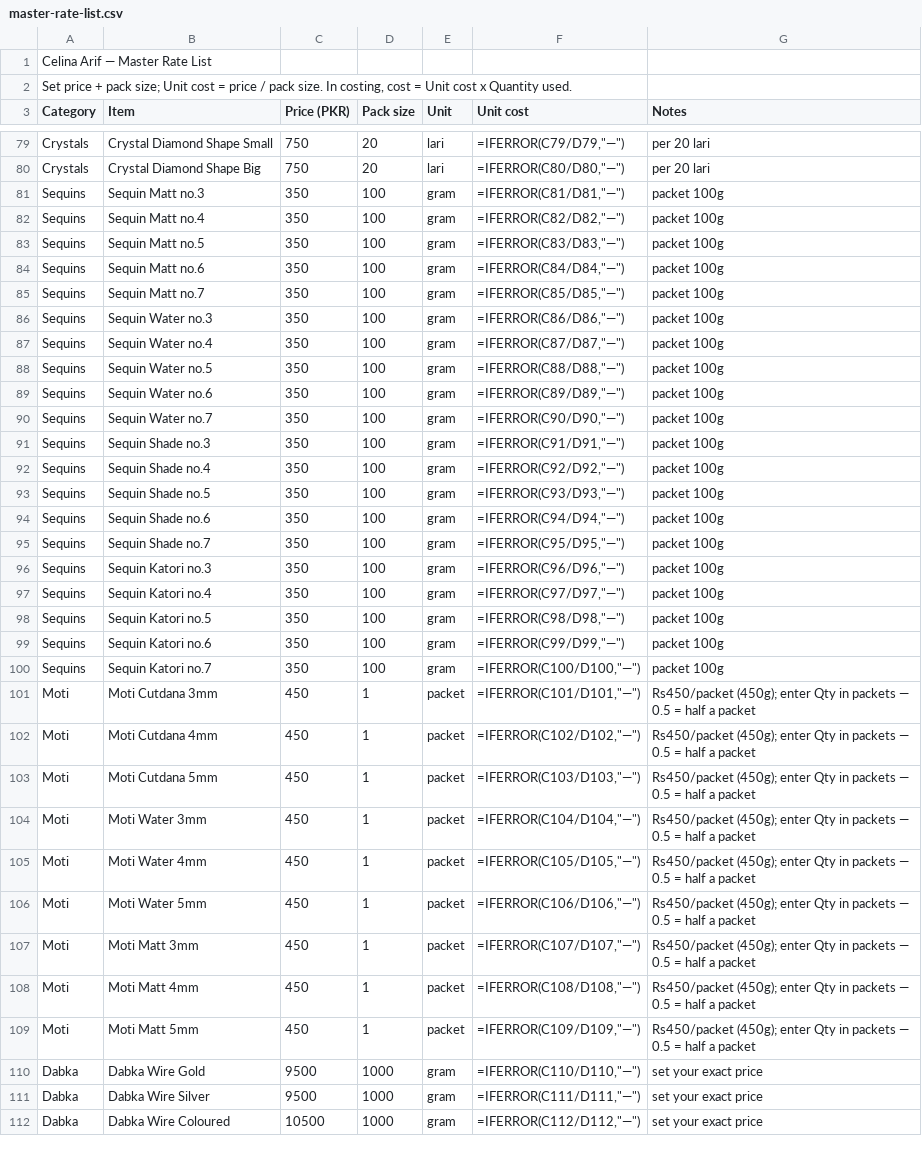
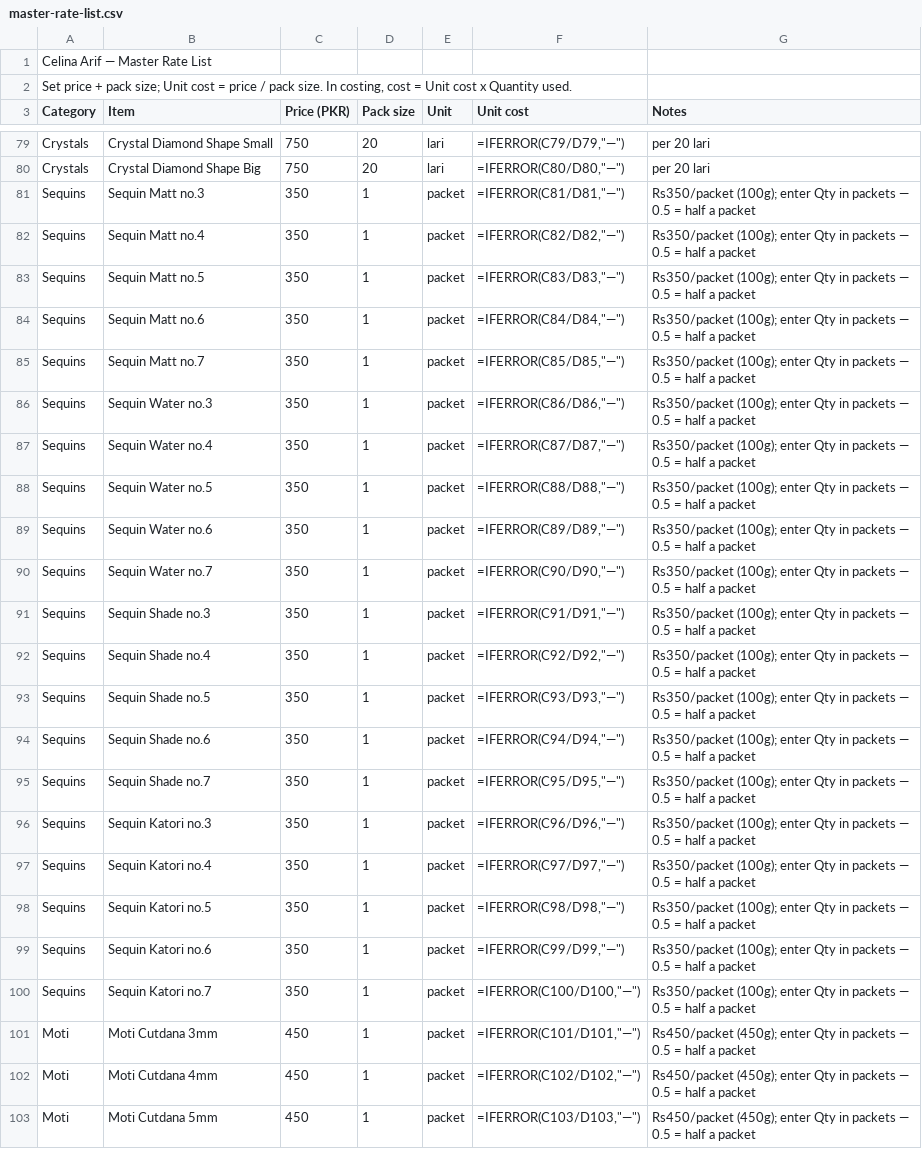
Before and after one commit to celinaarif9-oss/Celina-Arif, a CSV file: finance/costing/master-rate-list.csv, drawn as a sheet; only a part is shown, gaps mark what is left out; the shorter side is filled out with more unchanged rows.

```diff
--- a/finance/costing/master-rate-list.csv
+++ b/finance/costing/master-rate-list.csv
@@ -80,22 +80,22 @@ Crystals,Crystal Diamond Shape Small,750,20,lari,"=IFERROR(C79/D79,""—"")",per
 Crystals,Crystal Diamond Shape Big,750,20,lari,"=IFERROR(C80/D80,""—"")",per 20 lari
-Sequins,Sequin Matt no.3,350,100,gram,"=IFERROR(C81/D81,""—"")",packet 100g
-Sequins,Sequin Matt no.4,350,100,gram,"=IFERROR(C82/D82,""—"")",packet 100g
-Sequins,Sequin Matt no.5,350,100,gram,"=IFERROR(C83/D83,""—"")",packet 100g
-Sequins,Sequin Matt no.6,350,100,gram,"=IFERROR(C84/D84,""—"")",packet 100g
-Sequins,Sequin Matt no.7,350,100,gram,"=IFERROR(C85/D85,""—"")",packet 100g
-Sequins,Sequin Water no.3,350,100,gram,"=IFERROR(C86/D86,""—"")",packet 100g
-Sequins,Sequin Water no.4,350,100,gram,"=IFERROR(C87/D87,""—"")",packet 100g
-Sequins,Sequin Water no.5,350,100,gram,"=IFERROR(C88/D88,""—"")",packet 100g
-Sequins,Sequin Water no.6,350,100,gram,"=IFERROR(C89/D89,""—"")",packet 100g
-Sequins,Sequin Water no.7,350,100,gram,"=IFERROR(C90/D90,""—"")",packet 100g
-Sequins,Sequin Shade no.3,350,100,gram,"=IFERROR(C91/D91,""—"")",packet 100g
-Sequins,Sequin Shade no.4,350,100,gram,"=IFERROR(C92/D92,""—"")",packet 100g
-Sequins,Sequin Shade no.5,350,100,gram,"=IFERROR(C93/D93,""—"")",packet 100g
-Sequins,Sequin Shade no.6,350,100,gram,"=IFERROR(C94/D94,""—"")",packet 100g
-Sequins,Sequin Shade no.7,350,100,gram,"=IFERROR(C95/D95,""—"")",packet 100g
-Sequins,Sequin Katori no.3,350,100,gram,"=IFERROR(C96/D96,""—"")",packet 100g
-Sequins,Sequin Katori no.4,350,100,gram,"=IFERROR(C97/D97,""—"")",packet 100g
-Sequins,Sequin Katori no.5,350,100,gram,"=IFERROR(C98/D98,""—"")",packet 100g
-Sequins,Sequin Katori no.6,350,100,gram,"=IFERROR(C99/D99,""—"")",packet 100g
-Sequins,Sequin Katori no.7,350,100,gram,"=IFERROR(C100/D100,""—"")",packet 100g
+Sequins,Sequin Matt no.3,350,1,packet,"=IFERROR(C81/D81,""—"")",Rs350/packet (100g); enter Qty in packets — 0.5 = half a packet
+Sequins,Sequin Matt no.4,350,1,packet,"=IFERROR(C82/D82,""—"")",Rs350/packet (100g); enter Qty in packets — 0.5 = half a packet
+Sequins,Sequin Matt no.5,350,1,packet,"=IFERROR(C83/D83,""—"")",Rs350/packet (100g); enter Qty in packets — 0.5 = half a packet
+Sequins,Sequin Matt no.6,350,1,packet,"=IFERROR(C84/D84,""—"")",Rs350/packet (100g); enter Qty in packets — 0.5 = half a packet
+Sequins,Sequin Matt no.7,350,1,packet,"=IFERROR(C85/D85,""—"")",Rs350/packet (100g); enter Qty in packets — 0.5 = half a packet
+Sequins,Sequin Water no.3,350,1,packet,"=IFERROR(C86/D86,""—"")",Rs350/packet (100g); enter Qty in packets — 0.5 = half a packet
+Sequins,Sequin Water no.4,350,1,packet,"=IFERROR(C87/D87,""—"")",Rs350/packet (100g); enter Qty in packets — 0.5 = half a packet
+Sequins,Sequin Water no.5,350,1,packet,"=IFERROR(C88/D88,""—"")",Rs350/packet (100g); enter Qty in packets — 0.5 = half a packet
+Sequins,Sequin Water no.6,350,1,packet,"=IFERROR(C89/D89,""—"")",Rs350/packet (100g); enter Qty in packets — 0.5 = half a packet
+Sequins,Sequin Water no.7,350,1,packet,"=IFERROR(C90/D90,""—"")",Rs350/packet (100g); enter Qty in packets — 0.5 = half a packet
+Sequins,Sequin Shade no.3,350,1,packet,"=IFERROR(C91/D91,""—"")",Rs350/packet (100g); enter Qty in packets — 0.5 = half a packet
+Sequins,Sequin Shade no.4,350,1,packet,"=IFERROR(C92/D92,""—"")",Rs350/packet (100g); enter Qty in packets — 0.5 = half a packet
+Sequins,Sequin Shade no.5,350,1,packet,"=IFERROR(C93/D93,""—"")",Rs350/packet (100g); enter Qty in packets — 0.5 = half a packet
+Sequins,Sequin Shade no.6,350,1,packet,"=IFERROR(C94/D94,""—"")",Rs350/packet (100g); enter Qty in packets — 0.5 = half a packet
+Sequins,Sequin Shade no.7,350,1,packet,"=IFERROR(C95/D95,""—"")",Rs350/packet (100g); enter Qty in packets — 0.5 = half a packet
+Sequins,Sequin Katori no.3,350,1,packet,"=IFERROR(C96/D96,""—"")",Rs350/packet (100g); enter Qty in packets — 0.5 = half a packet
+Sequins,Sequin Katori no.4,350,1,packet,"=IFERROR(C97/D97,""—"")",Rs350/packet (100g); enter Qty in packets — 0.5 = half a packet
+Sequins,Sequin Katori no.5,350,1,packet,"=IFERROR(C98/D98,""—"")",Rs350/packet (100g); enter Qty in packets — 0.5 = half a packet
+Sequins,Sequin Katori no.6,350,1,packet,"=IFERROR(C99/D99,""—"")",Rs350/packet (100g); enter Qty in packets — 0.5 = half a packet
+Sequins,Sequin Katori no.7,350,1,packet,"=IFERROR(C100/D100,""—"")",Rs350/packet (100g); enter Qty in packets — 0.5 = half a packet
 Moti,Moti Cutdana 3mm,450,1,packet,"=IFERROR(C101/D101,""—"")",Rs450/packet (450g); enter Qty in packets — 0.5 = half a packet
```
Also changed, not shown: finance/costing/labour-overhead-setup.csv, 1 other file.
